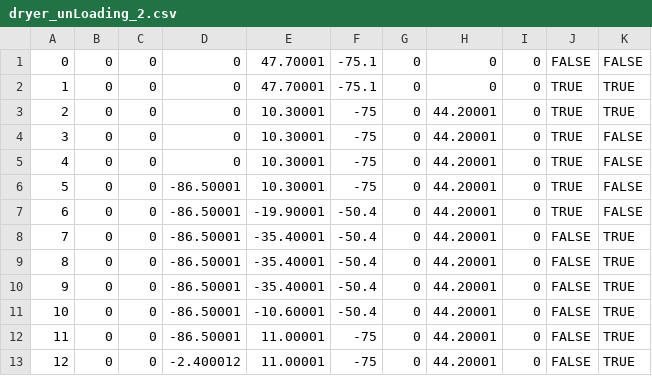
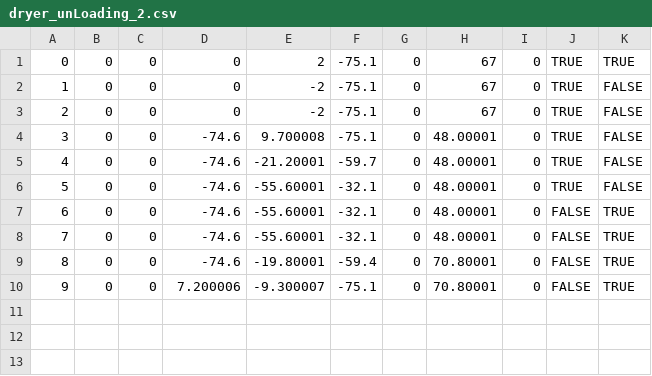
Before and after one commit to SynergyMakerHwang/ValueFinalProject, a CSV file: dryer_unLoading_2.csv, drawn as a sheet; removed rows and columns are numbered as before the commit, all else as after; the diff names each change by its address in the sheet, - before the commit and + after, or states it on an @@ line.

```diff
--- a/dryer_unLoading_2.csv
+++ b/dryer_unLoading_2.csv
-row 1: 0 | 0 | 0 | 0 | 47.70001 | -75.1 | 0 | 0 | 0 | FALSE | FALSE
@@ column A renumbered between rows 1 and 10 @@
-E1: 47.70001
+E1: 2
-H1: 0
+H1: 67
-E2:E3: 10.30001
+E2:E3: -2
-F2:F4: -75
+F2:F4: -75.1
-H2:H3: 44.20001
+H2:H3: 67
-K2: TRUE
+K2: FALSE
-D4: 0
+D4: -74.6
-E4: 10.30001
+E4: 9.700008
-H4:H8: 44.20001
+H4:H8: 48.00001
-D5:D9: -86.50001
+D5:D9: -74.6
-E5: 10.30001
+E5: -21.20001
-F5: -75
+F5: -59.7
-E6: -19.90001
+E6: -55.60001
-F6:F8: -50.4
+F6:F8: -32.1
-E7:E8: -35.40001
+E7:E8: -55.60001
-E9: -35.40001
+E9: -19.80001
-F9: -50.4
+F9: -59.4
-H9:H10: 44.20001
+H9:H10: 70.80001
-D10: -86.50001
+D10: 7.200006
-E10: -10.60001
+E10: -9.300007
-F10: -50.4
+F10: -75.1
-row 12: 11 | 0 | 0 | -86.50001 | 11.00001 | -75 | 0 | 44.20001 | 0 | FALSE | TRUE
-row 13: 12 | 0 | 0 | -2.400012 | 11.00001 | -75 | 0 | 44.20001 | 0 | FALSE | TRUE
```
Also changed, not shown: cutting_unLoading_1.csv, dryer_loading_1.csv, 16 other files.
